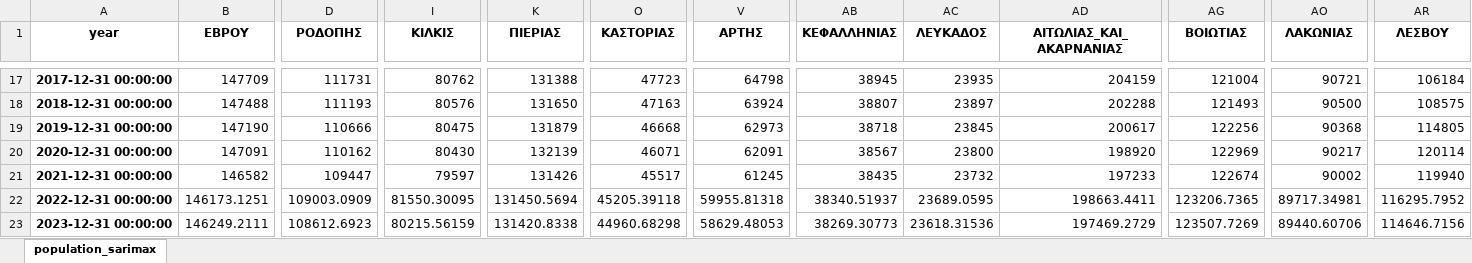
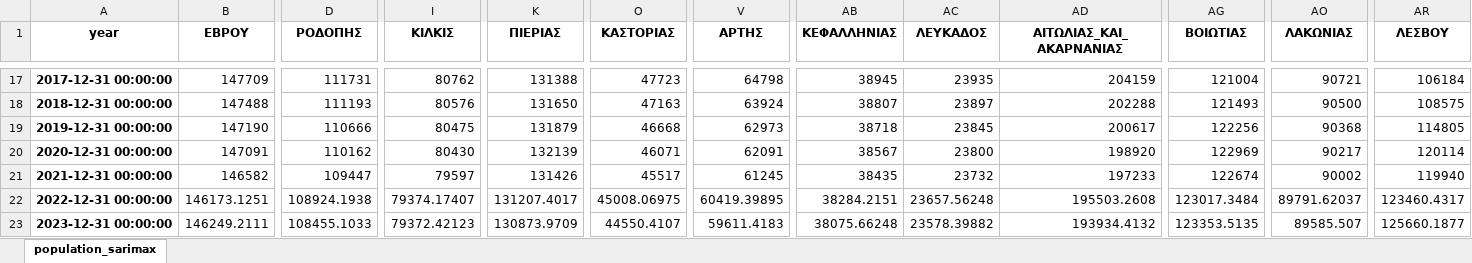
Before and after one commit to jgchaparro/HellasDB-Mellon, an Excel workbook: data/final_data/full_timeseries_2.xlsx, sheet population_sarimax, drawn as a sheet; only a part is shown, gaps mark what is left out; values as stored, in another font and other column widths than the file's, no borders; the diff covers the shown part only; the diff names each change by its address in the sheet, - before the commit and + after, or states it on an @@ line.

```diff
--- a/data/final_data/full_timeseries_2.xlsx (sheet population_sarimax)
+++ b/data/final_data/full_timeseries_2.xlsx (sheet population_sarimax)
-D22 (ΡΟΔΟΠΗΣ): 109003.0909
+D22 (ΡΟΔΟΠΗΣ): 108924.1938
-I22 (ΚΙΛΚΙΣ): 81550.30095
+I22 (ΚΙΛΚΙΣ): 79374.17407
-K22 (ΠΙΕΡΙΑΣ): 131450.5694
+K22 (ΠΙΕΡΙΑΣ): 131207.4017
-O22 (ΚΑΣΤΟΡΙΑΣ): 45205.39118
+O22 (ΚΑΣΤΟΡΙΑΣ): 45008.06975
-V22 (ΑΡΤΗΣ): 59955.81318
+V22 (ΑΡΤΗΣ): 60419.39895
-AB22 (ΚΕΦΑΛΛΗΝΙΑΣ): 38340.51937
+AB22 (ΚΕΦΑΛΛΗΝΙΑΣ): 38284.2151
-AC22 (ΛΕΥΚΑΔΟΣ): 23689.0595
+AC22 (ΛΕΥΚΑΔΟΣ): 23657.56248
-AD22 (ΑΙΤΩΛΙΑΣ_ΚΑΙ_ΑΚΑΡΝΑΝΙΑΣ): 198663.4411
+AD22 (ΑΙΤΩΛΙΑΣ_ΚΑΙ_ΑΚΑΡΝΑΝΙΑΣ): 195503.2608
-AG22 (ΒΟΙΩΤΙΑΣ): 123206.7365
+AG22 (ΒΟΙΩΤΙΑΣ): 123017.3484
-AO22 (ΛΑΚΩΝΙΑΣ): 89717.34981
+AO22 (ΛΑΚΩΝΙΑΣ): 89791.62037
-AR22 (ΛΕΣΒΟΥ): 116295.7952
+AR22 (ΛΕΣΒΟΥ): 123460.4317
-D23 (ΡΟΔΟΠΗΣ): 108612.6923
+D23 (ΡΟΔΟΠΗΣ): 108455.1033
-I23 (ΚΙΛΚΙΣ): 80215.56159
+I23 (ΚΙΛΚΙΣ): 79372.42123
-K23 (ΠΙΕΡΙΑΣ): 131420.8338
+K23 (ΠΙΕΡΙΑΣ): 130873.9709
-O23 (ΚΑΣΤΟΡΙΑΣ): 44960.68298
+O23 (ΚΑΣΤΟΡΙΑΣ): 44550.4107
-V23 (ΑΡΤΗΣ): 58629.48053
+V23 (ΑΡΤΗΣ): 59611.4183
-AB23 (ΚΕΦΑΛΛΗΝΙΑΣ): 38269.30773
+AB23 (ΚΕΦΑΛΛΗΝΙΑΣ): 38075.66248
-AC23 (ΛΕΥΚΑΔΟΣ): 23618.31536
+AC23 (ΛΕΥΚΑΔΟΣ): 23578.39882
-AD23 (ΑΙΤΩΛΙΑΣ_ΚΑΙ_ΑΚΑΡΝΑΝΙΑΣ): 197469.2729
+AD23 (ΑΙΤΩΛΙΑΣ_ΚΑΙ_ΑΚΑΡΝΑΝΙΑΣ): 193934.4132
-AG23 (ΒΟΙΩΤΙΑΣ): 123507.7269
+AG23 (ΒΟΙΩΤΙΑΣ): 123353.5135
-AO23 (ΛΑΚΩΝΙΑΣ): 89440.60706
+AO23 (ΛΑΚΩΝΙΑΣ): 89585.507
-AR23 (ΛΕΣΒΟΥ): 114646.7156
+AR23 (ΛΕΣΒΟΥ): 125660.1877
```
Also changed, not shown: 77 edited cells elsewhere in this sheet, data/final_data/full_timeseries.xlsx, data/final_data/unrolled_population_sarimax_timeseries.xlsx, 5 other files.
